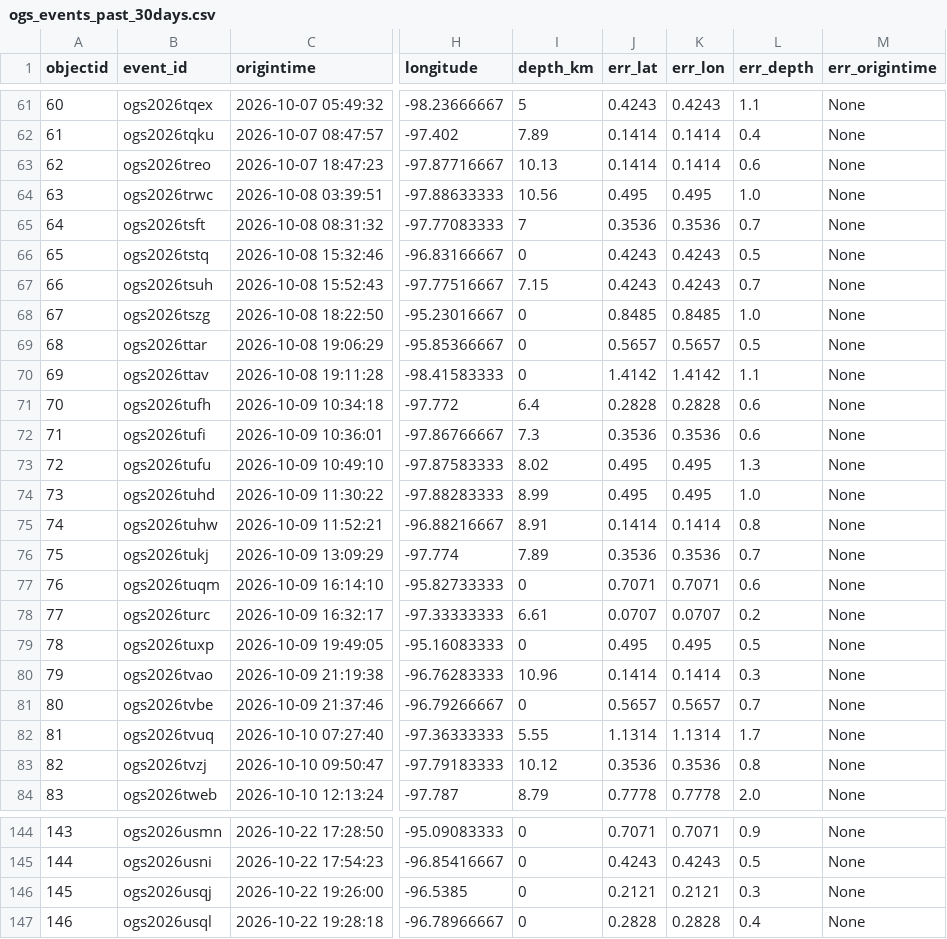
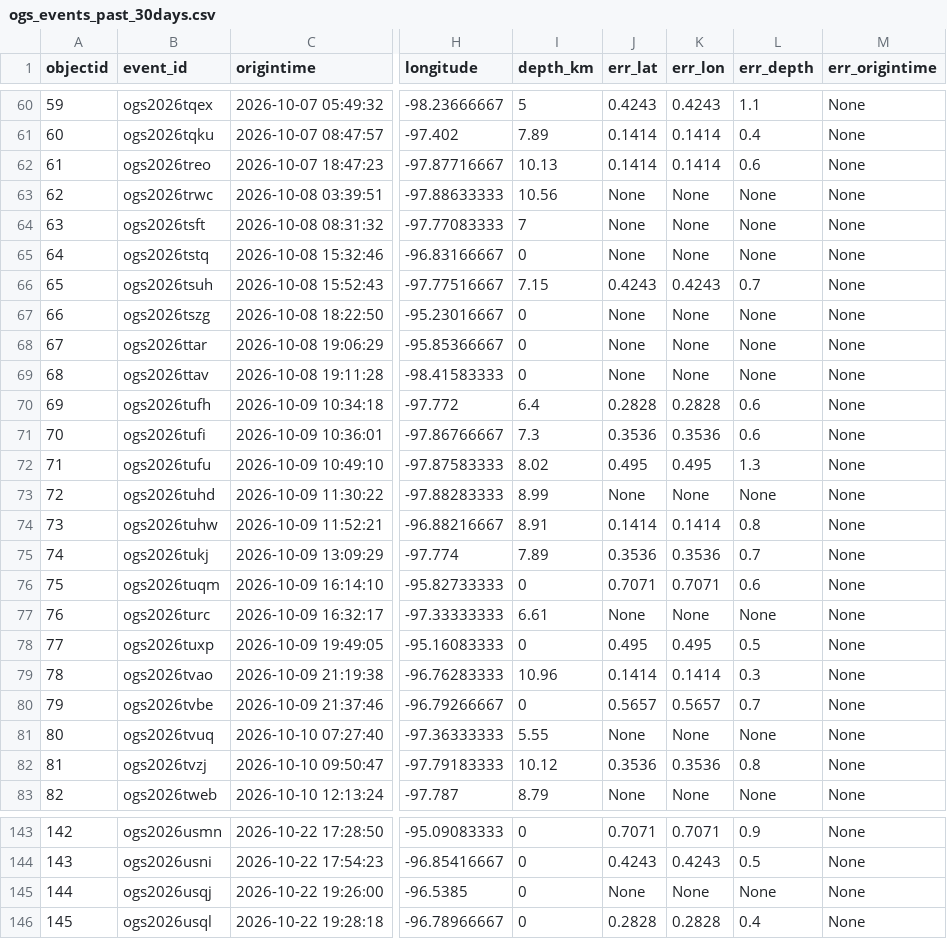
Before and after one commit to Hy-X/OGS_Catalog_Update, a CSV file: ogs_events_past_30days.csv, drawn as a sheet; only a part is shown, gaps mark what is left out; addresses are those after the commit; the diff covers the shown part only; the diff names each change by its address in the sheet, - before the commit and + after, or states it on an @@ line.

```diff
--- a/ogs_events_past_30days.csv
+++ b/ogs_events_past_30days.csv
@@ column A (objectid) renumbered from row 2 down @@
-J63 (err_lat): 0.495
+J63 (err_lat): None
-K63 (err_lon): 0.495
+K63 (err_lon): None
-L63 (err_depth): 1.0
+L63 (err_depth): None
-J64 (err_lat): 0.3536
+J64 (err_lat): None
-K64 (err_lon): 0.3536
+K64 (err_lon): None
-L64 (err_depth): 0.7
+L64 (err_depth): None
-J65 (err_lat): 0.4243
+J65 (err_lat): None
-K65 (err_lon): 0.4243
+K65 (err_lon): None
-L65 (err_depth): 0.5
+L65 (err_depth): None
-J67 (err_lat): 0.8485
+J67 (err_lat): None
-K67 (err_lon): 0.8485
+K67 (err_lon): None
-L67 (err_depth): 1.0
+L67 (err_depth): None
-J68 (err_lat): 0.5657
+J68 (err_lat): None
-K68 (err_lon): 0.5657
+K68 (err_lon): None
-L68 (err_depth): 0.5
+L68 (err_depth): None
-J69 (err_lat): 1.4142
+J69 (err_lat): None
-K69 (err_lon): 1.4142
+K69 (err_lon): None
-L69 (err_depth): 1.1
+L69 (err_depth): None
-J73 (err_lat): 0.495
+J73 (err_lat): None
-K73 (err_lon): 0.495
+K73 (err_lon): None
-L73 (err_depth): 1.0
+L73 (err_depth): None
-J77 (err_lat): 0.0707
+J77 (err_lat): None
-K77 (err_lon): 0.0707
+K77 (err_lon): None
-L77 (err_depth): 0.2
+L77 (err_depth): None
-J81 (err_lat): 1.1314
+J81 (err_lat): None
-K81 (err_lon): 1.1314
+K81 (err_lon): None
-L81 (err_depth): 1.7
+L81 (err_depth): None
-J83 (err_lat): 0.7778
+J83 (err_lat): None
-K83 (err_lon): 0.7778
+K83 (err_lon): None
-L83 (err_depth): 2.0
+L83 (err_depth): None
-J145 (err_lat): 0.2121
+J145 (err_lat): None
-K145 (err_lon): 0.2121
+K145 (err_lon): None
-L145 (err_depth): 0.3
+L145 (err_depth): None
```
Also changed, not shown: 1 removed row and 123 edited cells elsewhere in this file, ogs_events_past_7days.csv.
